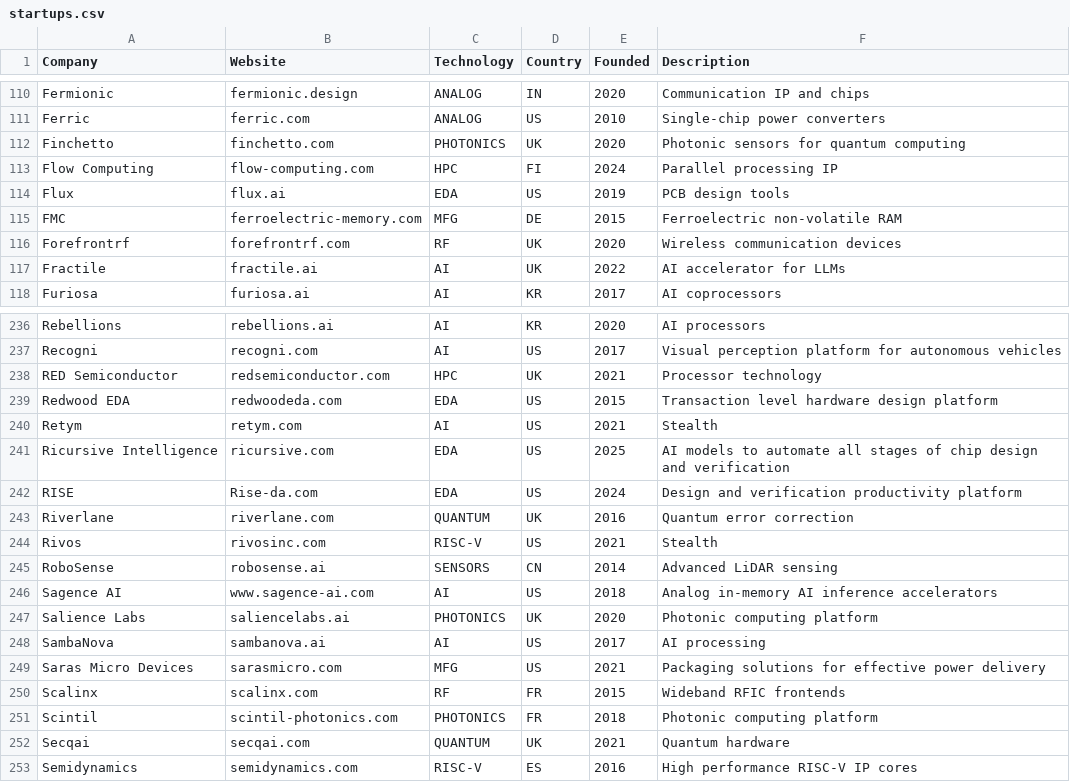
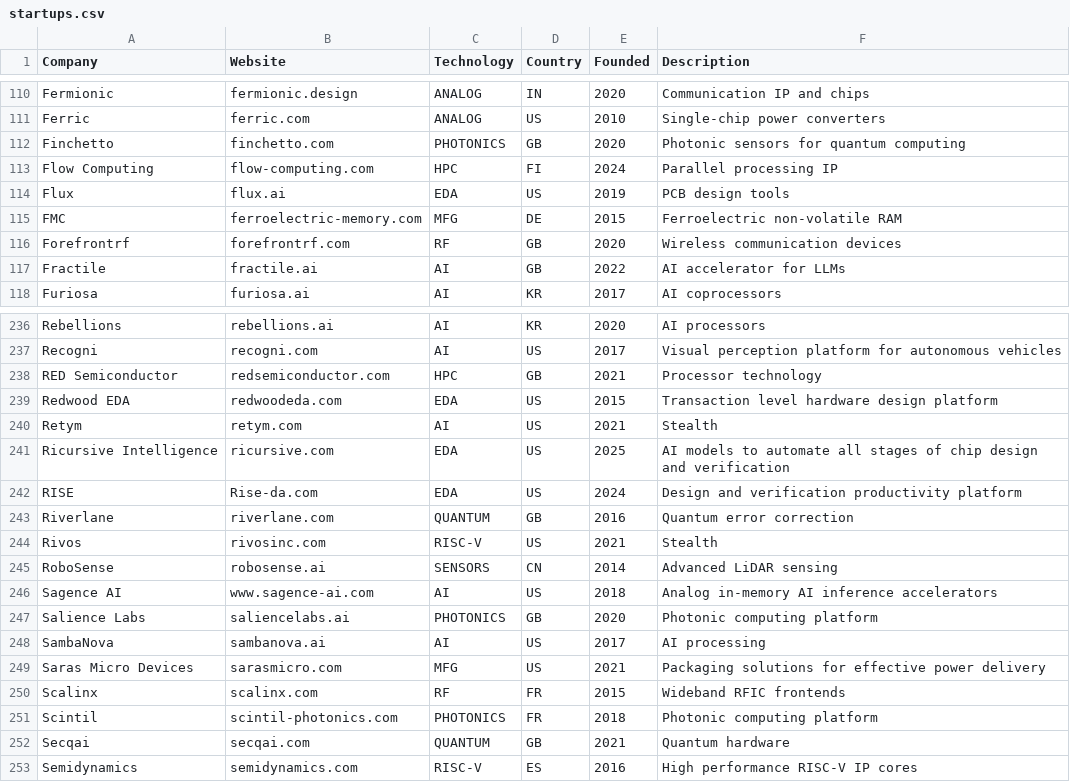
Before and after one commit to aolofsson/awesome-semiconductor-startups, a CSV file: startups.csv, drawn as a sheet; only a part is shown, gaps mark what is left out; the diff covers the shown part only.

Commit message:
Use ISO 3166 code GB instead of UK for United Kingdom startups
  Regenerate README.md and add CLAUDE.md describing the data rules
  and update/validate workflow.

```diff
--- a/startups.csv
+++ b/startups.csv
@@ -111,3 +111,3 @@ Fermionic,fermionic.design,ANALOG,IN,2020,Communication IP and chips
 Ferric,ferric.com,ANALOG,US,2010,Single-chip power converters
-Finchetto,finchetto.com,PHOTONICS,UK,2020,Photonic sensors for quantum computing
+Finchetto,finchetto.com,PHOTONICS,GB,2020,Photonic sensors for quantum computing
 Flow Computing,flow-computing.com,HPC,FI,2024,Parallel processing IP
@@ -115,4 +115,4 @@ Flux,flux.ai,EDA,US,2019,PCB design tools
 FMC,ferroelectric-memory.com,MFG,DE,2015,Ferroelectric non-volatile RAM
-Forefrontrf,forefrontrf.com,RF,UK,2020,Wireless communication devices
-Fractile,fractile.ai,AI,UK,2022,AI accelerator for LLMs
+Forefrontrf,forefrontrf.com,RF,GB,2020,Wireless communication devices
+Fractile,fractile.ai,AI,GB,2022,AI accelerator for LLMs
 Furiosa,furiosa.ai,AI,KR,2017,AI coprocessors
@@ -237,3 +237,3 @@ Rebellions,rebellions.ai,AI,KR,2020,AI processors
 Recogni,recogni.com,AI,US,2017,Visual perception platform for autonomous vehicles
-RED Semiconductor,redsemiconductor.com,HPC,UK,2021,Processor technology
+RED Semiconductor,redsemiconductor.com,HPC,GB,2021,Processor technology
 Redwood EDA,redwoodeda.com,EDA,US,2015,Transaction level hardware design platform
@@ -242,3 +242,3 @@ Ricursive Intelligence,ricursive.com,EDA,US,2025,AI models to automate all stage
 RISE,Rise-da.com,EDA,US,2024,Design and verification productivity platform
-Riverlane,riverlane.com,QUANTUM,UK,2016,Quantum error correction
+Riverlane,riverlane.com,QUANTUM,GB,2016,Quantum error correction
 Rivos,rivosinc.com,RISC-V,US,2021,Stealth
@@ -246,3 +246,3 @@ RoboSense,robosense.ai,SENSORS,CN,2014,Advanced LiDAR sensing
 Sagence AI,www.sagence-ai.com,AI,US,2018,Analog in-memory AI inference accelerators
-Salience Labs,saliencelabs.ai,PHOTONICS,UK,2020,Photonic computing platform
+Salience Labs,saliencelabs.ai,PHOTONICS,GB,2020,Photonic computing platform
 SambaNova,sambanova.ai,AI,US,2017,AI processing
@@ -251,3 +251,3 @@ Scalinx,scalinx.com,RF,FR,2015, Wideband RFIC frontends
 Scintil,scintil-photonics.com,PHOTONICS,FR,2018,Photonic computing platform
-Secqai,secqai.com,QUANTUM,UK,2021,Quantum hardware
+Secqai,secqai.com,QUANTUM,GB,2021,Quantum hardware
 Semidynamics,semidynamics.com,RISC-V,ES,2016,High performance RISC-V IP cores
```
Also changed, not shown: 24 edited cells elsewhere in this file, 2 other files.
